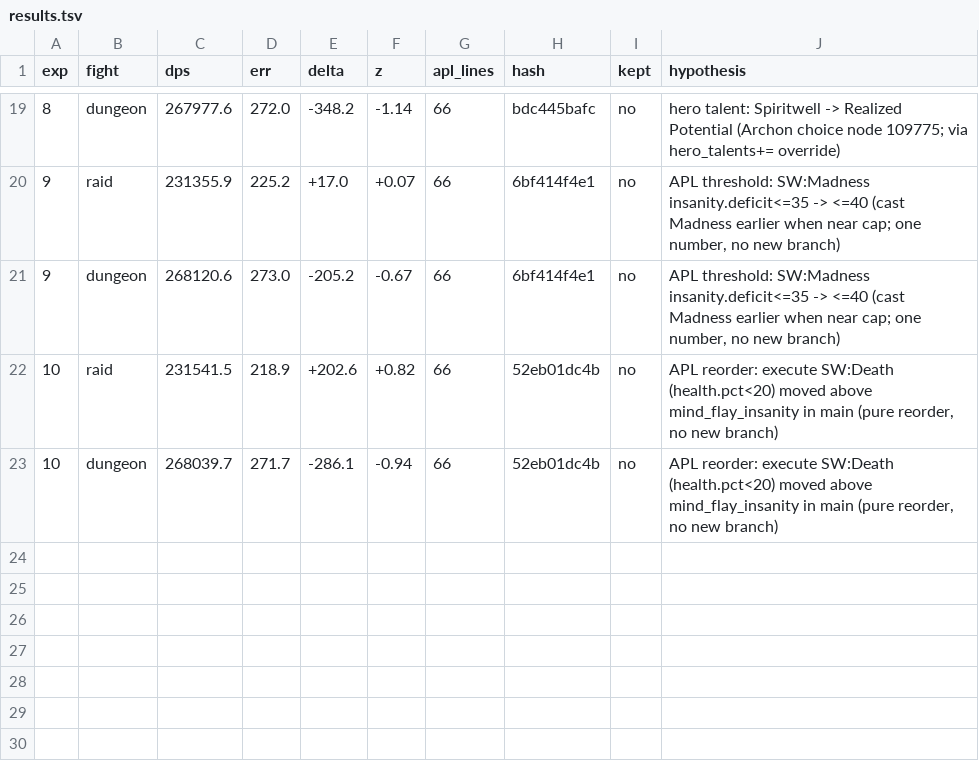
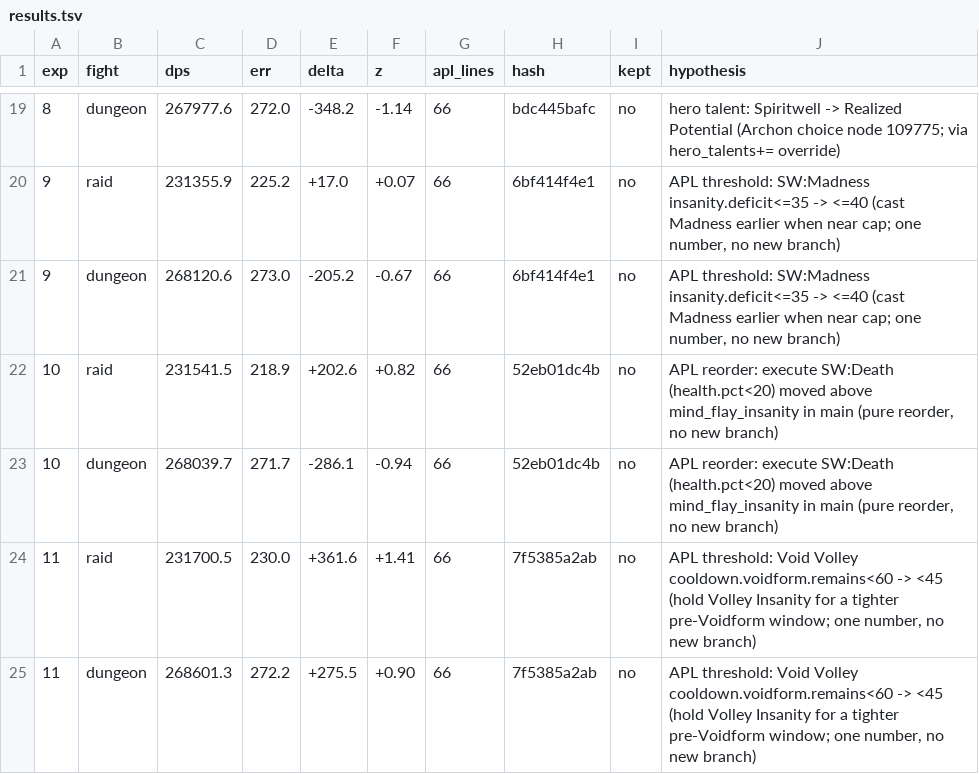
Before and after one commit to sudoesnt/autoresearch-wow, a TSV file: results.tsv, drawn as a sheet; only a part is shown, gaps mark what is left out.

Commit message:
exp 11: Void Volley cooldown.voidform.remains<45 over <60, rejected (+0.2% raid, +0.1% dungeon, noise)

```diff
--- a/results.tsv
+++ b/results.tsv
@@ -23 +23,3 @@ exp	fight	dps	err	delta	z	apl_lines	hash	kept	hypothesis
 10	dungeon	268039.7	271.7	-286.1	-0.94	66	52eb01dc4b	no	APL reorder: execute SW:Death (health.pct<20) moved above mind_flay_insanity in main (pure reorder, no new branch)
+11	raid	231700.5	230.0	+361.6	+1.41	66	7f5385a2ab	no	APL threshold: Void Volley cooldown.voidform.remains<60 -> <45 (hold Volley Insanity for a tighter pre-Voidform window; one number, no new branch)
+11	dungeon	268601.3	272.2	+275.5	+0.90	66	7f5385a2ab	no	APL threshold: Void Volley cooldown.voidform.remains<60 -> <45 (hold Volley Insanity for a tighter pre-Voidform window; one number, no new branch)
```
Also changed, not shown: 1 other file.
